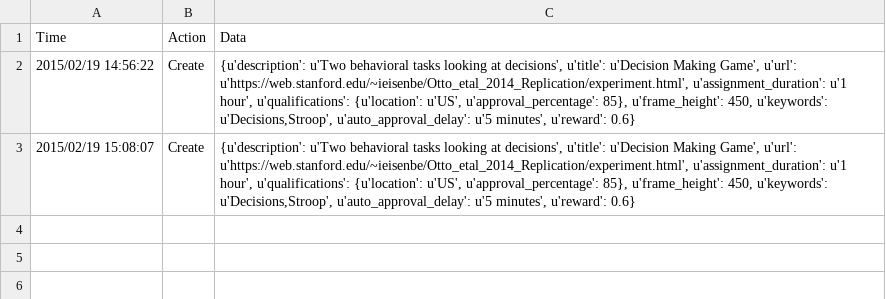
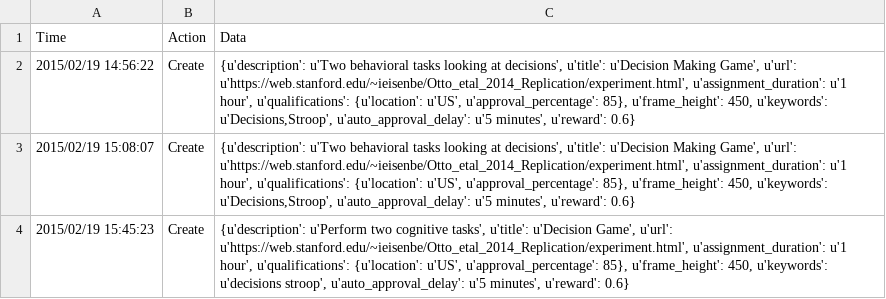
Before and after one commit to IanEisenberg/Otto_etal_2014_Replication, a CSV file: history.csv, drawn as a sheet; the diff names each change by its address in the sheet, - before the commit and + after, or states it on an @@ line.

```diff
--- a/history.csv
+++ b/history.csv
+row 4: 2015/02/19 15:45:23 | Create | {u'description': u'Perform two cognitive tasks', u'title': u'Decision Game', u'url': u'https://web.stanford.edu/~ieisenbe/Otto_etal_2014_Replication/experiment.html', u'assignment_duration': u'1 hour', u'qualifications': {u'location': u'US', u'approval_percentage': 85}, u'frame_height': 450, u'keywords': u'decisions stroop', u'auto_approval_delay': u'5 minutes', u'reward': 0.6}
```
Also changed, not shown: 1 other file.
